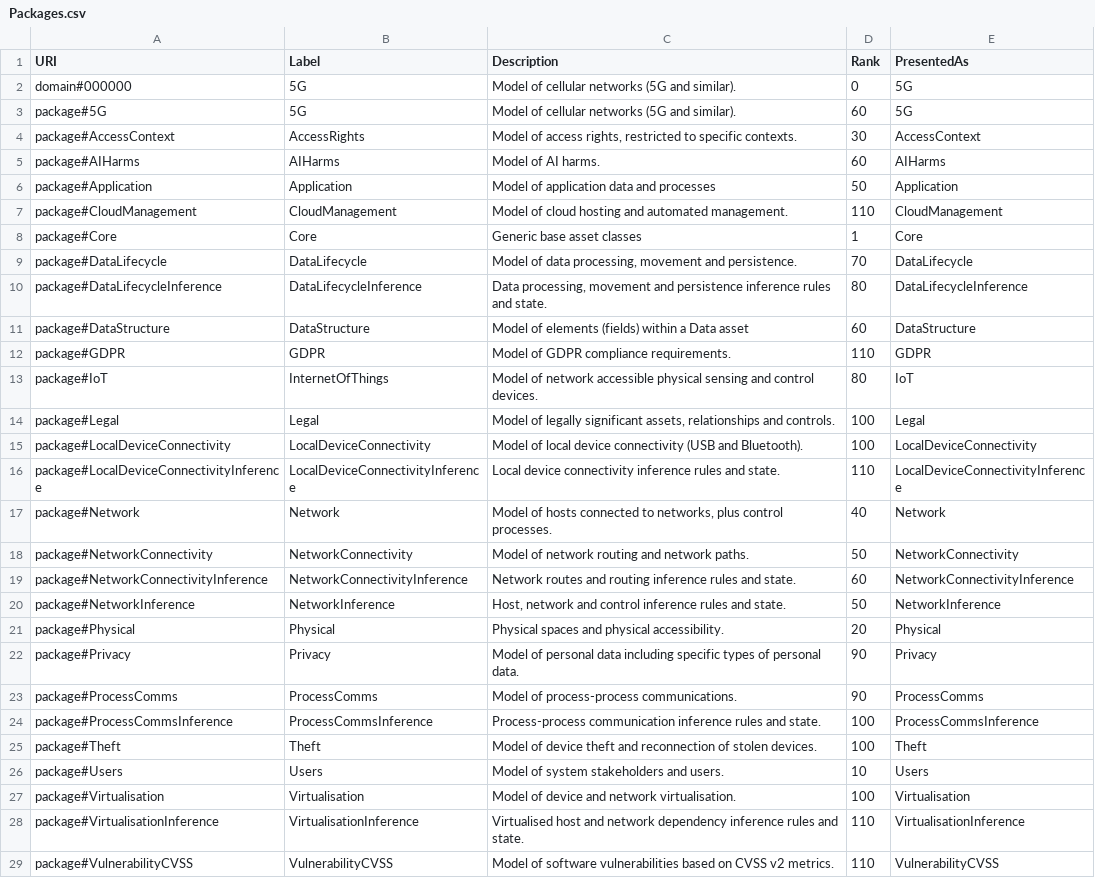
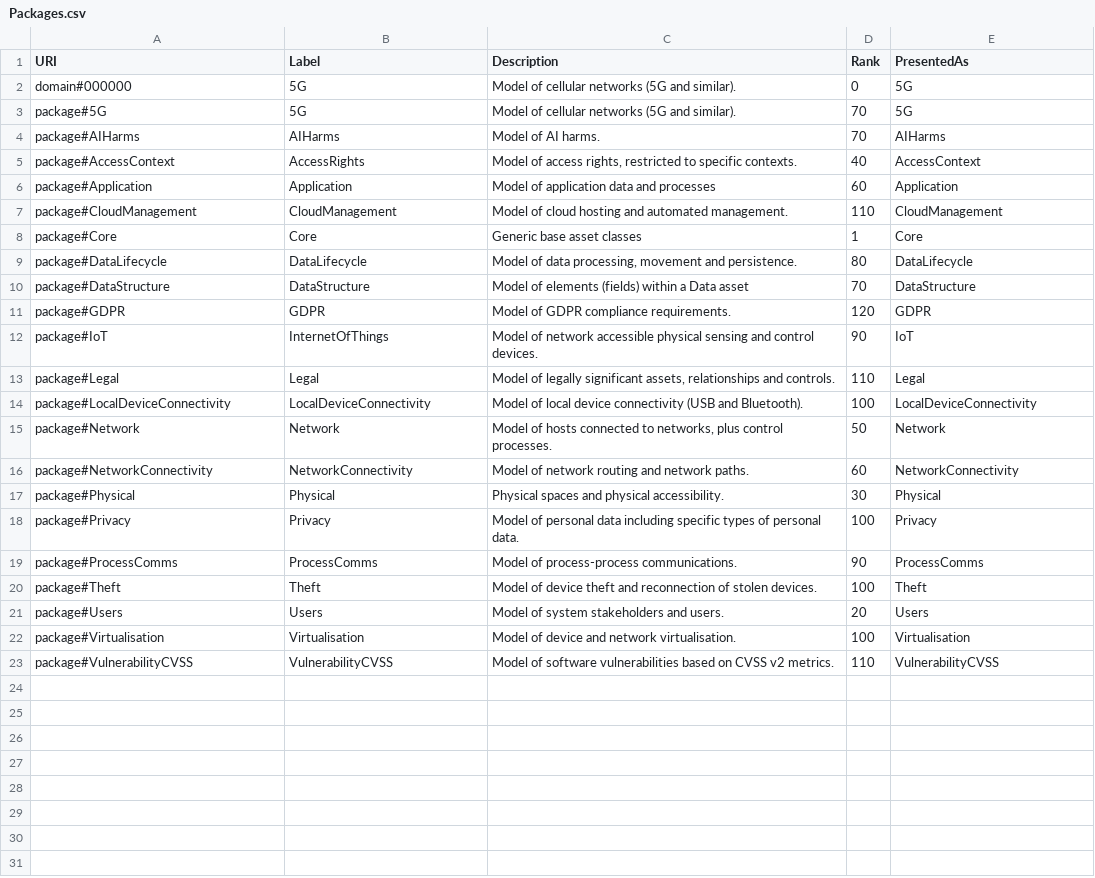
Before and after one commit to Spyderisk/domain-network, a CSV file: csv/Packages.csv, drawn as a sheet.

Commit message:
Issue #183: several changes including a bug fix: - merged packages relating to the same submodel where previously construction-only elements were in a separate package - moved the dependency on package#Core from package#Network to package#Users - restored a node that had been accidentally deleted from root pattern domain#R-A - exported using the new case-sensitive canonical ordering including table ConstructionPattern.csv

```diff
--- a/csv/Packages.csv
+++ b/csv/Packages.csv
@@ -2,28 +2,22 @@ URI,Label,Description,Rank,PresentedAs
 domain#000000,5G,Model of cellular networks (5G and similar).,0,5G
-package#5G,5G,Model of cellular networks (5G and similar).,60,5G
-package#AccessContext,AccessRights,"Model of access rights, restricted to specific contexts.",30,AccessContext
-package#AIHarms,AIHarms,Model of AI harms.,60,AIHarms
-package#Application,Application,Model of application data and processes,50,Application
+package#5G,5G,Model of cellular networks (5G and similar).,70,5G
+package#AIHarms,AIHarms,Model of AI harms.,70,AIHarms
+package#AccessContext,AccessRights,"Model of access rights, restricted to specific contexts.",40,AccessContext
+package#Application,Application,Model of application data and processes,60,Application
 package#CloudManagement,CloudManagement,Model of cloud hosting and automated management.,110,CloudManagement
 package#Core,Core,Generic base asset classes,1,Core
-package#DataLifecycle,DataLifecycle,"Model of data processing, movement and persistence.",70,DataLifecycle
-package#DataLifecycleInference,DataLifecycleInference,"Data processing, movement and persistence inference rules and state.",80,DataLifecycleInference
-package#DataStructure,DataStructure,Model of elements (fields) within a Data asset,60,DataStructure
-package#GDPR,GDPR,Model of GDPR compliance requirements.,110,GDPR
-package#IoT,InternetOfThings,Model of network accessible physical sensing and control devices.,80,IoT
-package#Legal,Legal,"Model of legally significant assets, relationships and controls.",100,Legal
+package#DataLifecycle,DataLifecycle,"Model of data processing, movement and persistence.",80,DataLifecycle
+package#DataStructure,DataStructure,Model of elements (fields) within a Data asset,70,DataStructure
+package#GDPR,GDPR,Model of GDPR compliance requirements.,120,GDPR
+package#IoT,InternetOfThings,Model of network accessible physical sensing and control devices.,90,IoT
+package#Legal,Legal,"Model of legally significant assets, relationships and controls.",110,Legal
 package#LocalDeviceConnectivity,LocalDeviceConnectivity,Model of local device connectivity (USB and Bluetooth).,100,LocalDeviceConnectivity
-package#LocalDeviceConnectivityInference,LocalDeviceConnectivityInference,Local device connectivity inference rules and state.,110,LocalDeviceConnectivityInference
-package#Network,Network,"Model of hosts connected to networks, plus control processes.",40,Network
-package#NetworkConnectivity,NetworkConnectivity,Model of network routing and network paths.,50,NetworkConnectivity
-package#NetworkConnectivityInference,NetworkConnectivityInference,Network routes and routing inference rules and state.,60,NetworkConnectivityInference
-package#NetworkInference,NetworkInference,"Host, network and control inference rules and state.",50,NetworkInference
-package#Physical,Physical,Physical spaces and physical accessibility.,20,Physical
-package#Privacy,Privacy,Model of personal data including specific types of personal data.,90,Privacy
+package#Network,Network,"Model of hosts connected to networks, plus control processes.",50,Network
+package#NetworkConnectivity,NetworkConnectivity,Model of network routing and network paths.,60,NetworkConnectivity
+package#Physical,Physical,Physical spaces and physical accessibility.,30,Physical
+package#Privacy,Privacy,Model of personal data including specific types of personal data.,100,Privacy
 package#ProcessComms,ProcessComms,Model of process-process communications.,90,ProcessComms
-package#ProcessCommsInference,ProcessCommsInference,Process-process communication inference rules and state.,100,ProcessCommsInference
 package#Theft,Theft,Model of device theft and reconnection of stolen devices.,100,Theft
-package#Users,Users,Model of system stakeholders and users.,10,Users
+package#Users,Users,Model of system stakeholders and users.,20,Users
 package#Virtualisation,Virtualisation,Model of device and network virtualisation.,100,Virtualisation
-package#VirtualisationInference,VirtualisationInference,Virtualised host and network dependency inference rules and state.,110,VirtualisationInference
 package#VulnerabilityCVSS,VulnerabilityCVSS,Model of software vulnerabilities based on CVSS v2 metrics.,110,VulnerabilityCVSS
```
Also changed, not shown: csv/MatchingPattern.csv, csv/MatchingPatternLinks.csv, 36 other files.
